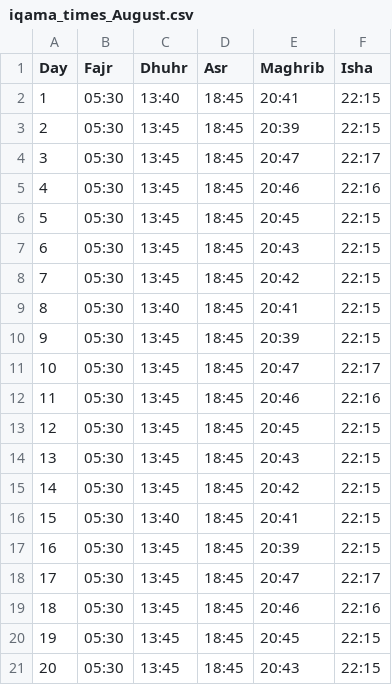
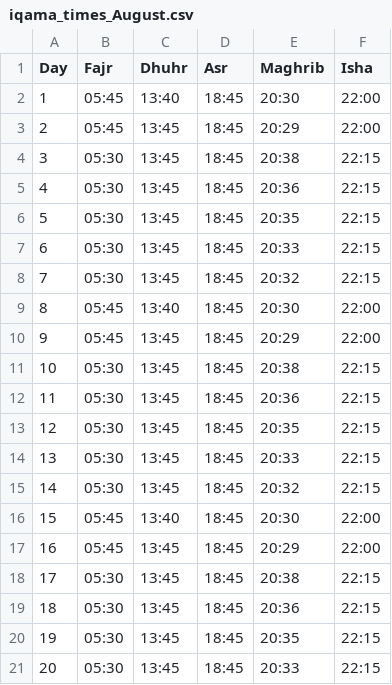
Before and after one commit to MuhammadElsoukkary/PrayerTimesScraper, a CSV file: prayer_times/iqama_times_August.csv, drawn as a sheet; only a part is shown; the diff covers the shown part only.

```diff
--- a/prayer_times/iqama_times_August.csv
+++ b/prayer_times/iqama_times_August.csv
@@ -1,21 +1,21 @@
 Day,Fajr,Dhuhr,Asr,Maghrib,Isha
-1,05:30,13:40,18:45,20:41,22:15
-2,05:30,13:45,18:45,20:39,22:15
-3,05:30,13:45,18:45,20:47,22:17
-4,05:30,13:45,18:45,20:46,22:16
-5,05:30,13:45,18:45,20:45,22:15
-6,05:30,13:45,18:45,20:43,22:15
-7,05:30,13:45,18:45,20:42,22:15
-8,05:30,13:40,18:45,20:41,22:15
-9,05:30,13:45,18:45,20:39,22:15
-10,05:30,13:45,18:45,20:47,22:17
-11,05:30,13:45,18:45,20:46,22:16
-12,05:30,13:45,18:45,20:45,22:15
-13,05:30,13:45,18:45,20:43,22:15
-14,05:30,13:45,18:45,20:42,22:15
-15,05:30,13:40,18:45,20:41,22:15
-16,05:30,13:45,18:45,20:39,22:15
-17,05:30,13:45,18:45,20:47,22:17
-18,05:30,13:45,18:45,20:46,22:16
-19,05:30,13:45,18:45,20:45,22:15
-20,05:30,13:45,18:45,20:43,22:15
+1,05:45,13:40,18:45,20:30,22:00
+2,05:45,13:45,18:45,20:29,22:00
+3,05:30,13:45,18:45,20:38,22:15
+4,05:30,13:45,18:45,20:36,22:15
+5,05:30,13:45,18:45,20:35,22:15
+6,05:30,13:45,18:45,20:33,22:15
+7,05:30,13:45,18:45,20:32,22:15
+8,05:45,13:40,18:45,20:30,22:00
+9,05:45,13:45,18:45,20:29,22:00
+10,05:30,13:45,18:45,20:38,22:15
+11,05:30,13:45,18:45,20:36,22:15
+12,05:30,13:45,18:45,20:35,22:15
+13,05:30,13:45,18:45,20:33,22:15
+14,05:30,13:45,18:45,20:32,22:15
+15,05:45,13:40,18:45,20:30,22:00
+16,05:45,13:45,18:45,20:29,22:00
+17,05:30,13:45,18:45,20:38,22:15
+18,05:30,13:45,18:45,20:36,22:15
+19,05:30,13:45,18:45,20:35,22:15
+20,05:30,13:45,18:45,20:33,22:15
```
Also changed, not shown: 22 edited cells elsewhere in this file, prayer_times/athan_times_August.csv, 1 other file.
